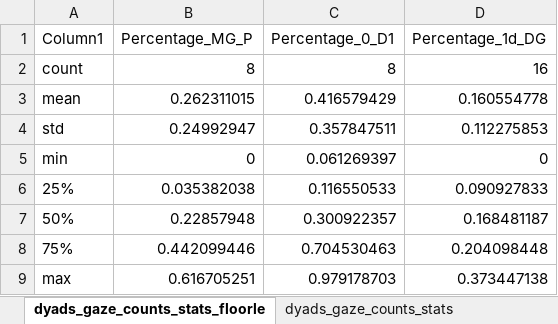
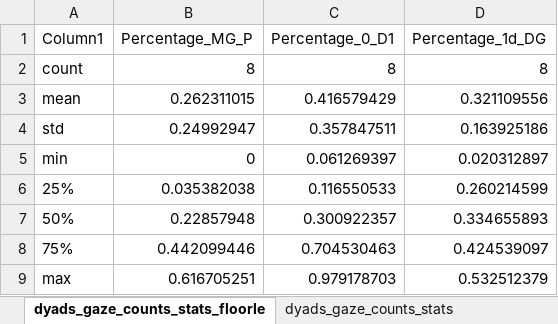
Before and after one commit to carlotes247/vilearn_ml, an Excel workbook: Recordings/SavedData/gaze_counts/gaze_counts_stats.xlsx, sheet dyads_gaze_counts_stats_floorle, drawn as a sheet; values as stored, in another font and other column widths than the file's, no borders; table styles not drawn; the diff names each change by its address in the sheet, - before the commit and + after, or states it on an @@ line.

Commit message:
Update gaze_counts_stats.xlsx

```diff
--- a/Recordings/SavedData/gaze_counts/gaze_counts_stats.xlsx (sheet dyads_gaze_counts_stats_floorle)
+++ b/Recordings/SavedData/gaze_counts/gaze_counts_stats.xlsx (sheet dyads_gaze_counts_stats_floorle)
-D2 (Percentage_1d_DG): 16
+D2 (Percentage_1d_DG): 8
-D3 (Percentage_1d_DG): 0.160554778
+D3 (Percentage_1d_DG): 0.321109556
-D4 (Percentage_1d_DG): 0.112275853
+D4 (Percentage_1d_DG): 0.163925186
-D5 (Percentage_1d_DG): 0
+D5 (Percentage_1d_DG): 0.020312897
-D6 (Percentage_1d_DG): 0.090927833
+D6 (Percentage_1d_DG): 0.260214599
-D7 (Percentage_1d_DG): 0.168481187
+D7 (Percentage_1d_DG): 0.334655893
-D8 (Percentage_1d_DG): 0.204098448
+D8 (Percentage_1d_DG): 0.424539097
-D9 (Percentage_1d_DG): 0.373447138
+D9 (Percentage_1d_DG): 0.532512379
```
Also changed, not shown: sheet COMPARISONS_full, sheet dyads_gaze_counts_stats, sheet COMPARISONS_simple.
